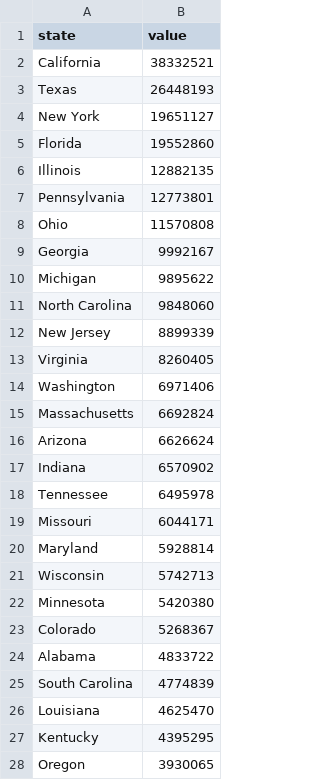
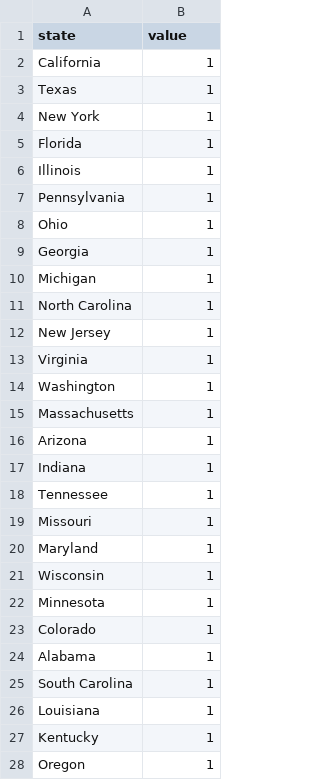
Before and after one commit to LucienLauryn/LucienLauryn.github.io, a CSV file: geo/statepopulation.csv, drawn as a sheet; only a part is shown; the diff covers the shown part only.

Commit message:
again

```diff
--- a/geo/statepopulation.csv
+++ b/geo/statepopulation.csv
@@ -1,28 +1,28 @@
 state,value
-California,38332521
-Texas,26448193
-New York,19651127
-Florida,19552860
-Illinois,12882135
-Pennsylvania,12773801
-Ohio,11570808
-Georgia,9992167
-Michigan,9895622
-North Carolina,9848060
-New Jersey,8899339
-Virginia,8260405
-Washington,6971406
-Massachusetts,6692824
-Arizona,6626624
-Indiana,6570902
-Tennessee,6495978
-Missouri,6044171
-Maryland,5928814
-Wisconsin,5742713
-Minnesota,5420380
-Colorado,5268367
-Alabama,4833722
-South Carolina,4774839
-Louisiana,4625470
-Kentucky,4395295
-Oregon,3930065
+California,1
+Texas,1
+New York,1
+Florida,1
+Illinois,1
+Pennsylvania,1
+Ohio,1
+Georgia,1
+Michigan,1
+North Carolina,1
+New Jersey,1
+Virginia,1
+Washington,1
+Massachusetts,1
+Arizona,1
+Indiana,1
+Tennessee,1
+Missouri,1
+Maryland,1
+Wisconsin,1
+Minnesota,1
+Colorado,1
+Alabama,1
+South Carolina,1
+Louisiana,1
+Kentucky,1
+Oregon,1
```
Also changed, not shown: 25 edited cells elsewhere in this file.
